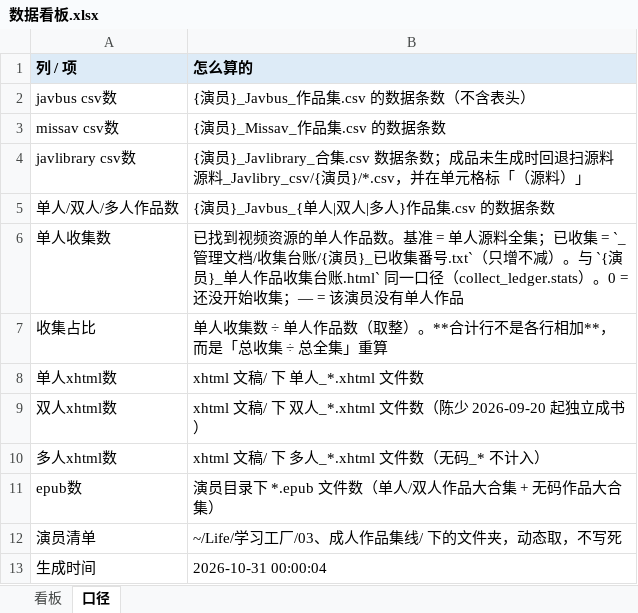
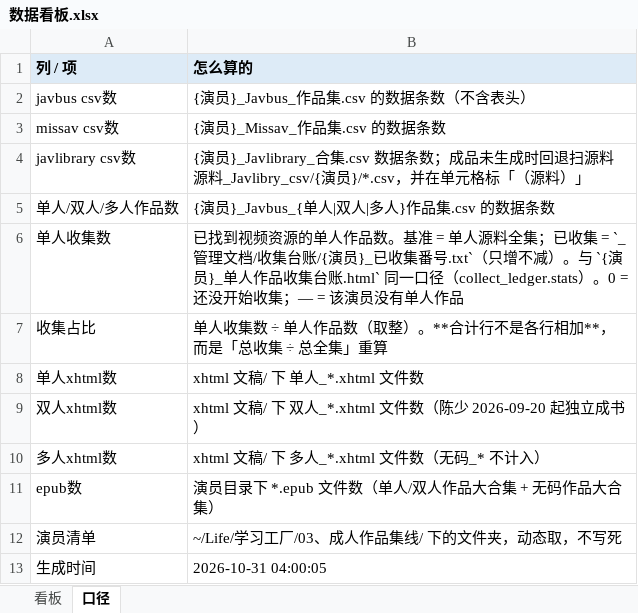
Before and after one commit to Jessper2024/adult-book-library, an Excel workbook: _管理文档/数据看板.xlsx, sheet 口径, drawn as a sheet; values as stored, in another font and other column widths than the file's, no borders; the diff names each change by its address in the sheet, - before the commit and + after, or states it on an @@ line.

```diff
--- a/_管理文档/数据看板.xlsx (sheet 口径)
+++ b/_管理文档/数据看板.xlsx (sheet 口径)
-B13 (怎么算的): 2026-10-31 00:00:04
+B13 (怎么算的): 2026-10-31 04:00:05
```
Also changed, not shown: 2 other files.
